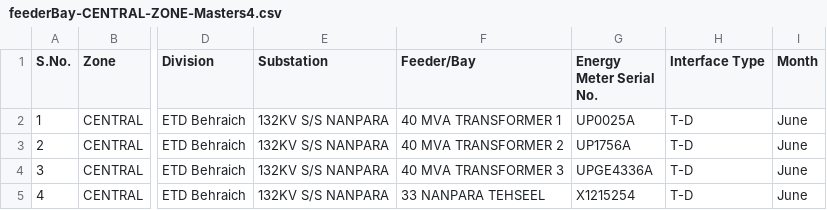
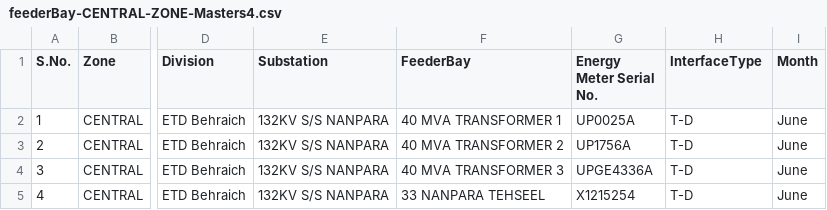
Before and after one commit to rohanrtd9/EAD-UPPCL-Velocis, a CSV file: Backend/data/transmission/feederBay-CENTRAL-ZONE-Masters4.csv, drawn as a sheet; only a part is shown, gaps mark what is left out; the diff names each change by its address in the sheet, - before the commit and + after, or states it on an @@ line.

Commit message:
transmission api for feeder/bay and export

```diff
--- a/Backend/data/transmission/feederBay-CENTRAL-ZONE-Masters4.csv
+++ b/Backend/data/transmission/feederBay-CENTRAL-ZONE-Masters4.csv
-F1: Feeder/Bay
+F1: FeederBay
-H1: Interface Type
+H1: InterfaceType
```
Also changed, not shown: Backend/data/transmission/feederBay-NORTH-EAST-ZONE-Masters5.csv, Backend/data/transmission/feederBay-SOUTH-CENTRAL-ZONE-Masters6.csv, 6 other files.
